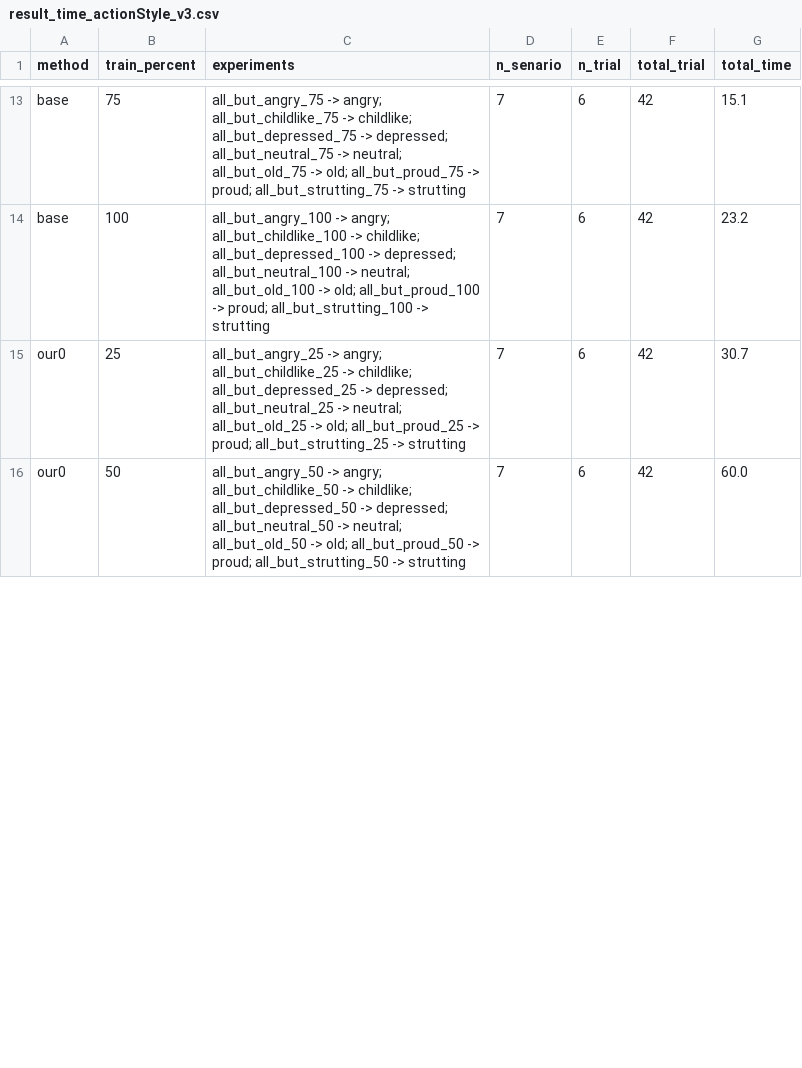
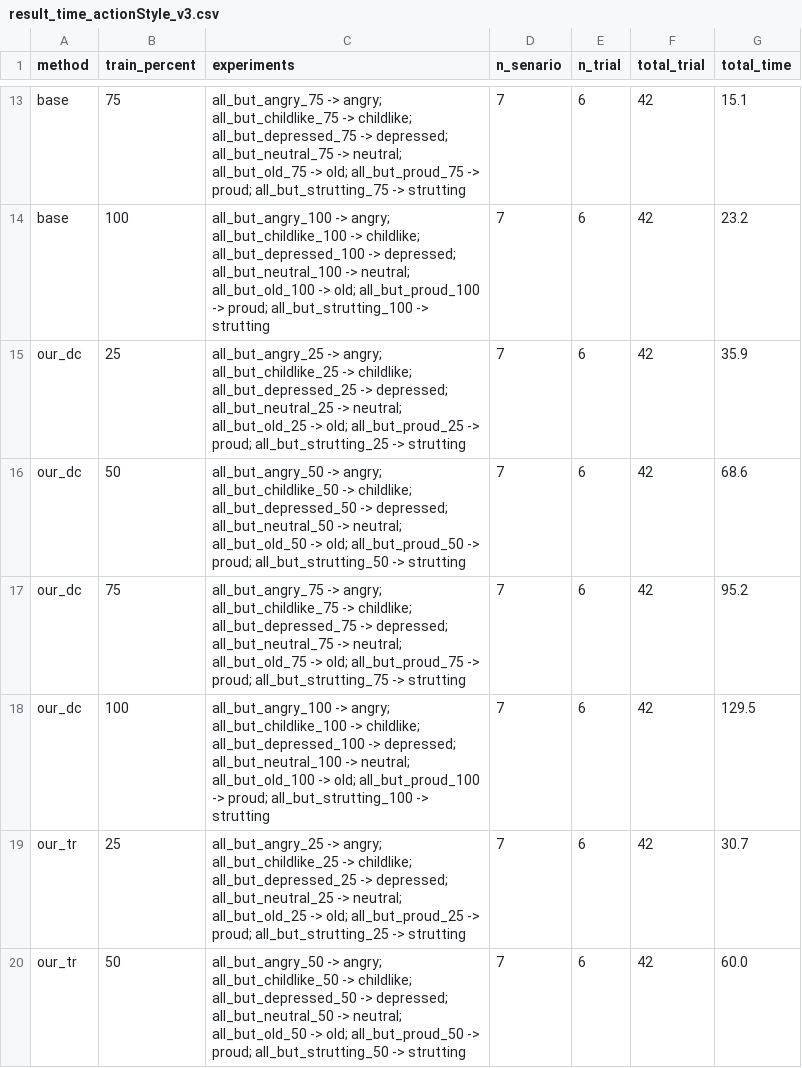
Before and after one commit to abolfazlasad/changeDomain, a CSV file: notebooks/effective-gzsda/gzsda/result/times/result_time_actionStyle_v3.csv, drawn as a sheet; only a part is shown, gaps mark what is left out; the diff covers the shown part only.

```diff
--- a/notebooks/effective-gzsda/gzsda/result/times/result_time_actionStyle_v3.csv
+++ b/notebooks/effective-gzsda/gzsda/result/times/result_time_actionStyle_v3.csv
@@ -14,3 +14,7 @@ base,75,all_but_angry_75 -> angry; all_but_childlike_75 -> childlike; all_but_de
 base,100,all_but_angry_100 -> angry; all_but_childlike_100 -> childlike; all_but_depressed_100 -> depressed; all_but_neutral_100 -> neutral; all_but_old_100 -> old; all_but_proud_100 -> proud; all_but_strutting_100 -> strutting,7,6,42,23.2
-our0,25,all_but_angry_25 -> angry; all_but_childlike_25 -> childlike; all_but_depressed_25 -> depressed; all_but_neutral_25 -> neutral; all_but_old_25 -> old; all_but_proud_25 -> proud; all_but_strutting_25 -> strutting,7,6,42,30.7
-our0,50,all_but_angry_50 -> angry; all_but_childlike_50 -> childlike; all_but_depressed_50 -> depressed; all_but_neutral_50 -> neutral; all_but_old_50 -> old; all_but_proud_50 -> proud; all_but_strutting_50 -> strutting,7,6,42,60.0
+our_dc,25,all_but_angry_25 -> angry; all_but_childlike_25 -> childlike; all_but_depressed_25 -> depressed; all_but_neutral_25 -> neutral; all_but_old_25 -> old; all_but_proud_25 -> proud; all_but_strutting_25 -> strutting,7,6,42,35.9
+our_dc,50,all_but_angry_50 -> angry; all_but_childlike_50 -> childlike; all_but_depressed_50 -> depressed; all_but_neutral_50 -> neutral; all_but_old_50 -> old; all_but_proud_50 -> proud; all_but_strutting_50 -> strutting,7,6,42,68.6
+our_dc,75,all_but_angry_75 -> angry; all_but_childlike_75 -> childlike; all_but_depressed_75 -> depressed; all_but_neutral_75 -> neutral; all_but_old_75 -> old; all_but_proud_75 -> proud; all_but_strutting_75 -> strutting,7,6,42,95.2
+our_dc,100,all_but_angry_100 -> angry; all_but_childlike_100 -> childlike; all_but_depressed_100 -> depressed; all_but_neutral_100 -> neutral; all_but_old_100 -> old; all_but_proud_100 -> proud; all_but_strutting_100 -> strutting,7,6,42,129.5
+our_tr,25,all_but_angry_25 -> angry; all_but_childlike_25 -> childlike; all_but_depressed_25 -> depressed; all_but_neutral_25 -> neutral; all_but_old_25 -> old; all_but_proud_25 -> proud; all_but_strutting_25 -> strutting,7,6,42,30.7
+our_tr,50,all_but_angry_50 -> angry; all_but_childlike_50 -> childlike; all_but_depressed_50 -> depressed; all_but_neutral_50 -> neutral; all_but_old_50 -> old; all_but_proud_50 -> proud; all_but_strutting_50 -> strutting,7,6,42,60.0
```
Also changed, not shown: 6 edited cells elsewhere in this file, notebooks/effective-gzsda/gzsda/result/csv/actionStyle_v3.csv, 30 other files.
